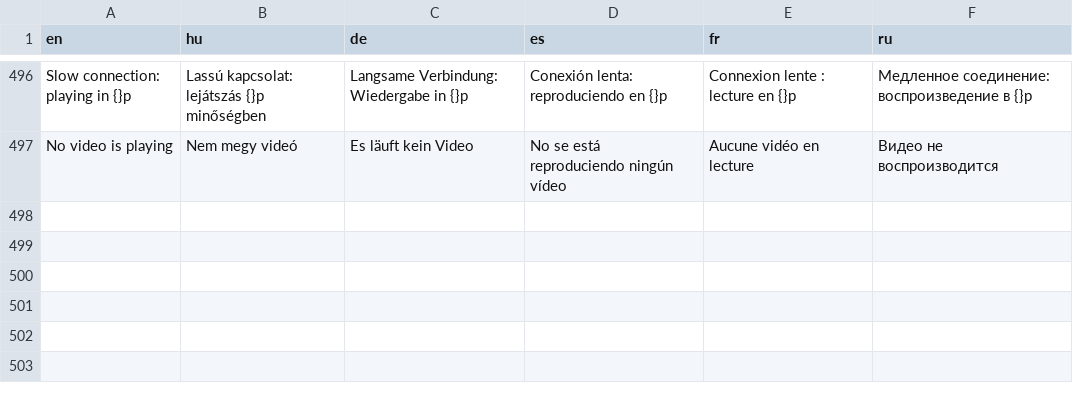
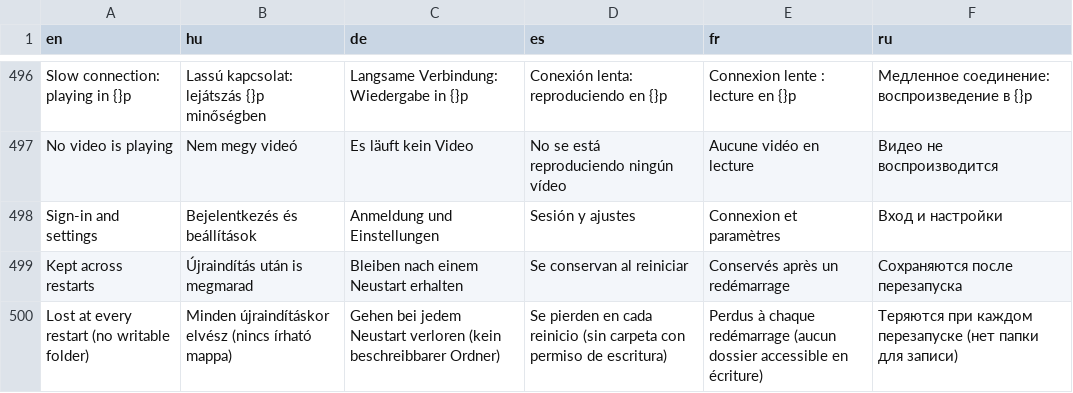
Before and after one commit to danzig666/ytnative, a TSV file: crates/app/i18n/strings.tsv, drawn as a sheet; only a part is shown, gaps mark what is left out.

```diff
--- a/crates/app/i18n/strings.tsv
+++ b/crates/app/i18n/strings.tsv
@@ -497 +497,4 @@ Slow connection: playing in {}p	Lassú kapcsolat: lejátszás {}p minőségben	L
 No video is playing	Nem megy videó	Es läuft kein Video	No se está reproduciendo ningún vídeo	Aucune vidéo en lecture	Видео не воспроизводится
+Sign-in and settings	Bejelentkezés és beállítások	Anmeldung und Einstellungen	Sesión y ajustes	Connexion et paramètres	Вход и настройки
+Kept across restarts	Újraindítás után is megmarad	Bleiben nach einem Neustart erhalten	Se conservan al reiniciar	Conservés après un redémarrage	Сохраняются после перезапуска
+Lost at every restart (no writable folder)	Minden újraindításkor elvész (nincs írható mappa)	Gehen bei jedem Neustart verloren (kein beschreibbarer Ordner)	Se pierden en cada reinicio (sin carpeta con permiso de escritura)	Perdus à chaque redémarrage (aucun dossier accessible en écriture)	Теряются при каждом перезапуске (нет папки для записи)
```
Also changed, not shown: 9 other files.
